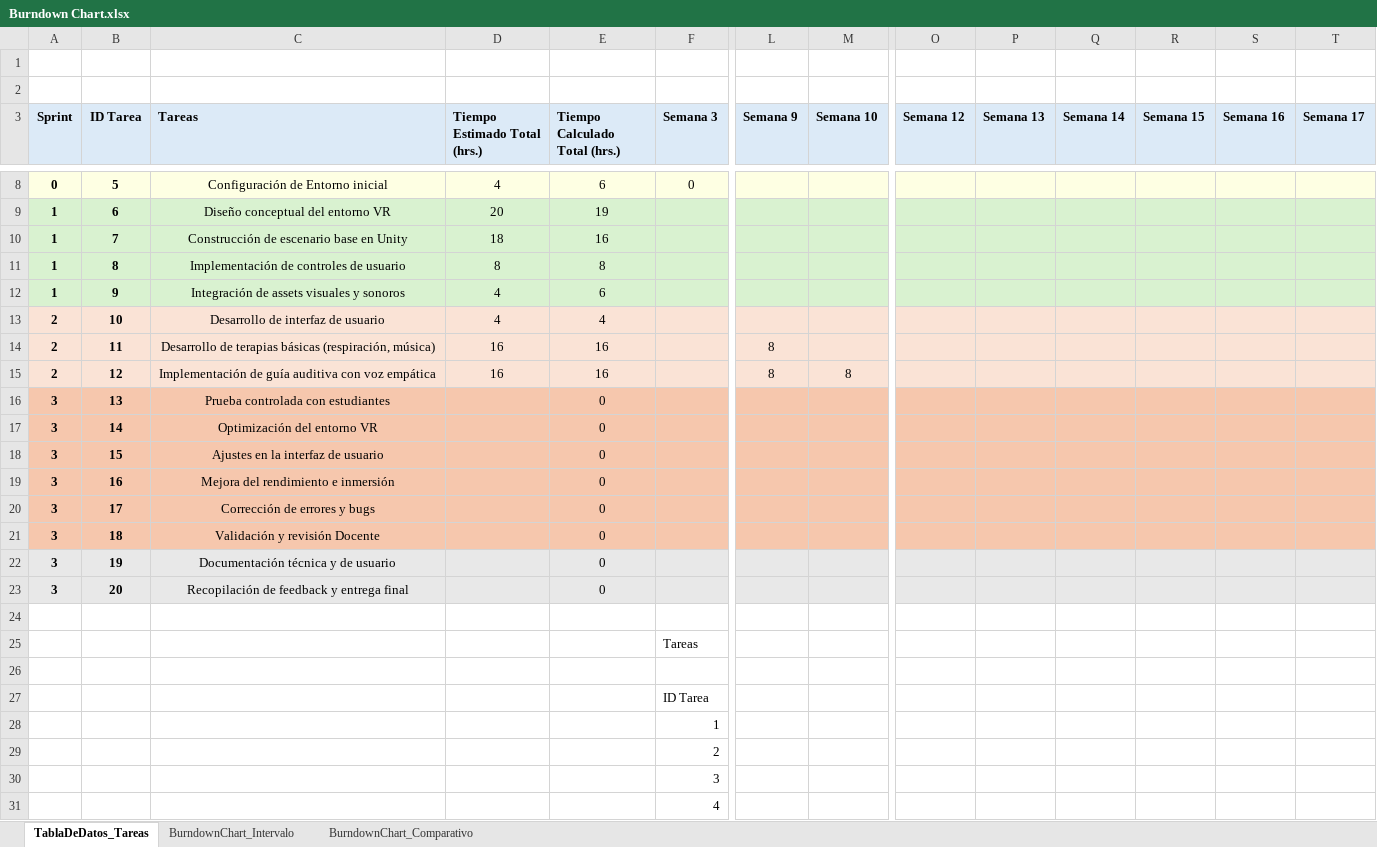
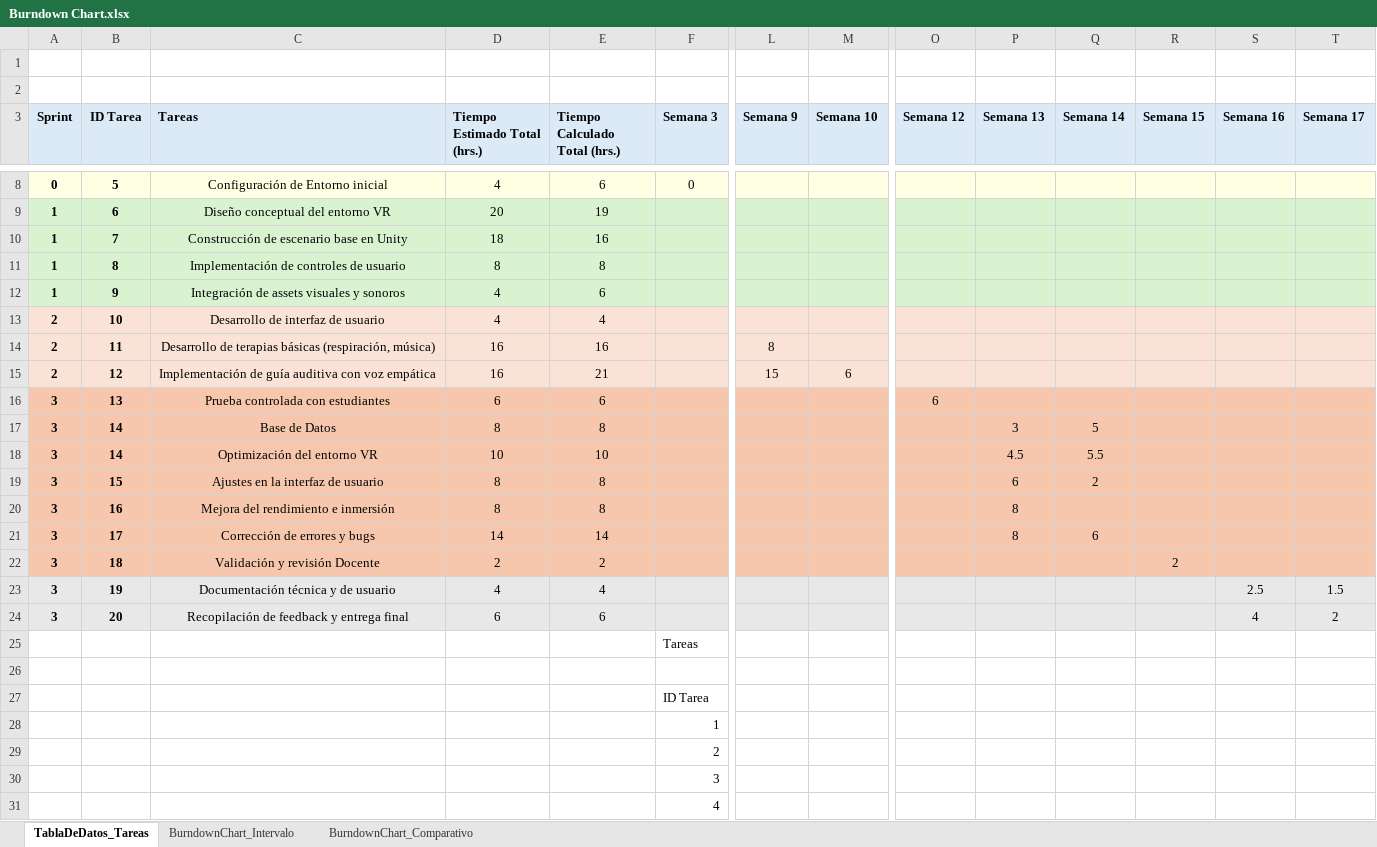
Before and after one commit to DanixaChan/Grupo-2, an Excel workbook: Fase 2/Evidencias Proyecto/Evidencias de documentación/Burndown Chart.xlsx, sheet TablaDeDatos_Tareas, drawn as a sheet; only a part is shown, gaps mark what is left out; values as stored, in another font and other column widths than the file's, no borders; table styles not drawn; removed rows and columns are numbered as before the commit, all else as after; rows hold the shown columns only; the diff covers the shown part only; the diff names each change by its address in the sheet, - before the commit and + after, or states it on an @@ line.

```diff
--- a/Fase 2/Evidencias Proyecto/Evidencias de documentación/Burndown Chart.xlsx (sheet TablaDeDatos_Tareas)
+++ b/Fase 2/Evidencias Proyecto/Evidencias de documentación/Burndown Chart.xlsx (sheet TablaDeDatos_Tareas)
-E15 (Tiempo Calculado Total (hrs.)): 16
+E15 (Tiempo Calculado Total (hrs.)): 21
-L15 (Semana 9): 8
+L15 (Semana 9): 15
-M15 (Semana 10): 8
+M15 (Semana 10): 6
-D16 (Tiempo Estimado Total (hrs.)): (empty)
+D16 (Tiempo Estimado Total (hrs.)): 6
-E16 (Tiempo Calculado Total (hrs.)): 0
+E16 (Tiempo Calculado Total (hrs.)): 6
-O16 (Semana 12): (empty)
+O16 (Semana 12): 6
+row 17: 3 | 14 | Base de Datos | 8 | 8 |  |  |  |  | 3 | 5
-D18 (Tiempo Estimado Total (hrs.)): (empty)
+D18 (Tiempo Estimado Total (hrs.)): 10
-E18 (Tiempo Calculado Total (hrs.)): 0
+E18 (Tiempo Calculado Total (hrs.)): 10
-P18 (Semana 13): (empty)
+P18 (Semana 13): 4.5
-Q18 (Semana 14): (empty)
+Q18 (Semana 14): 5.5
-D19:D20 (Tiempo Estimado Total (hrs.)): (empty)
+D19:D20 (Tiempo Estimado Total (hrs.)): 8
-E19:E20 (Tiempo Calculado Total (hrs.)): 0
+E19:E20 (Tiempo Calculado Total (hrs.)): 8
-P19 (Semana 13): (empty)
+P19 (Semana 13): 6
-Q19 (Semana 14): (empty)
+Q19 (Semana 14): 2
-P20:P21 (Semana 13): (empty)
+P20:P21 (Semana 13): 8
-D21 (Tiempo Estimado Total (hrs.)): (empty)
+D21 (Tiempo Estimado Total (hrs.)): 14
-E21 (Tiempo Calculado Total (hrs.)): 0
+E21 (Tiempo Calculado Total (hrs.)): 14
-Q21 (Semana 14): (empty)
+Q21 (Semana 14): 6
-D22 (Tiempo Estimado Total (hrs.)): (empty)
+D22 (Tiempo Estimado Total (hrs.)): 2
-E22 (Tiempo Calculado Total (hrs.)): 0
+E22 (Tiempo Calculado Total (hrs.)): 2
-R22 (Semana 15): (empty)
+R22 (Semana 15): 2
-D23 (Tiempo Estimado Total (hrs.)): (empty)
+D23 (Tiempo Estimado Total (hrs.)): 4
-E23 (Tiempo Calculado Total (hrs.)): 0
+E23 (Tiempo Calculado Total (hrs.)): 4
-S23 (Semana 16): (empty)
+S23 (Semana 16): 2.5
-T23 (Semana 17): (empty)
+T23 (Semana 17): 1.5
-D24 (Tiempo Estimado Total (hrs.)): (empty)
+D24 (Tiempo Estimado Total (hrs.)): 6
-E24 (Tiempo Calculado Total (hrs.)): 0
+E24 (Tiempo Calculado Total (hrs.)): 6
-S24 (Semana 16): (empty)
+S24 (Semana 16): 4
-T24 (Semana 17): (empty)
+T24 (Semana 17): 2
-row 24: (empty)
```
Also changed, not shown: 1 edited cell elsewhere in this sheet, sheet BurndownChart_Intervalo, formulas that keep their value, charts or pictures, 1 other file.
